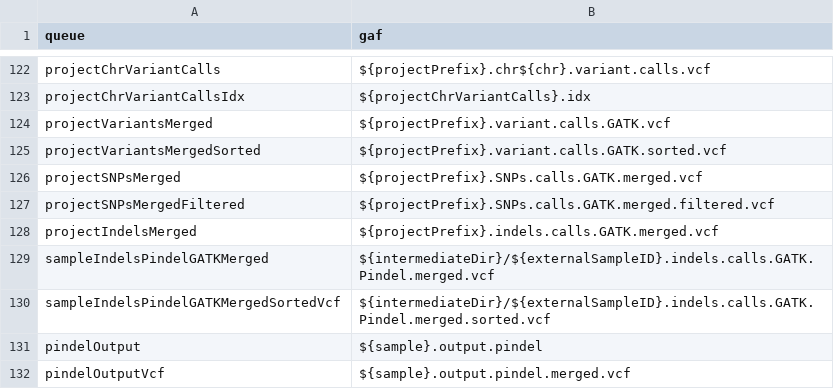
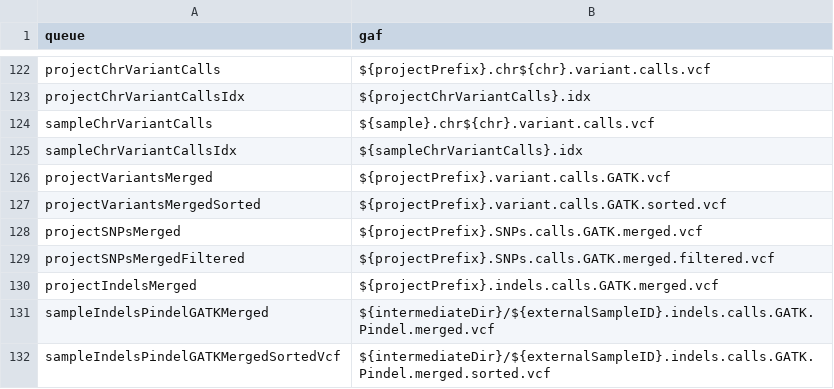
Before and after one commit to molgenis/molgenis-pipelines, a CSV file: compute5/NGS_alignment_SNP_calling/parameters.csv, drawn as a sheet; only a part is shown, gaps mark what is left out; the shorter side is filled out with more unchanged rows.

Commit message:
added check for all finished files. Changed the VariantCalling + MergeChrSplitVariants step and added seperate files when the data contains more than 30 samples

```diff
--- a/compute5/NGS_alignment_SNP_calling/parameters.csv
+++ b/compute5/NGS_alignment_SNP_calling/parameters.csv
@@ -123,2 +123,4 @@ projectChrVariantCalls,${projectPrefix}.chr${chr}.variant.calls.vcf
 projectChrVariantCallsIdx,${projectChrVariantCalls}.idx
+sampleChrVariantCalls,${sample}.chr${chr}.variant.calls.vcf
+sampleChrVariantCallsIdx,${sampleChrVariantCalls}.idx
 projectVariantsMerged,${projectPrefix}.variant.calls.GATK.vcf
```
Also changed, not shown: compute5/NGS_alignment_SNP_calling/workflow.csv, 5 other files.
